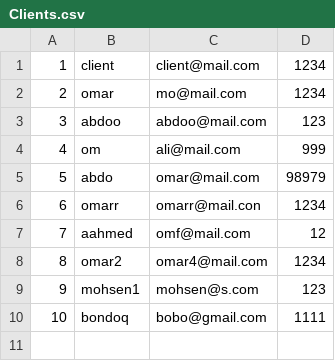
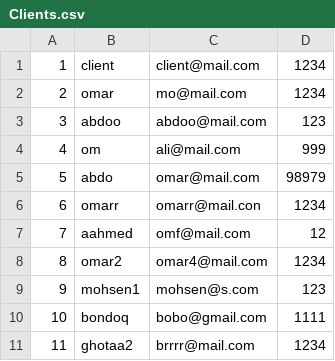
Before and after one commit to Abdelrhman-Roma/inventory-management-system, a CSV file: Clients.csv, drawn as a sheet; the diff names each change by its address in the sheet, - before the commit and + after, or states it on an @@ line.

```diff
--- a/Clients.csv
+++ b/Clients.csv
+row 11: 11 | ghotaa2 | brrrr@mail.com | 1234
```
Also changed, not shown: orders.csv, products.csv, 12 other files.
